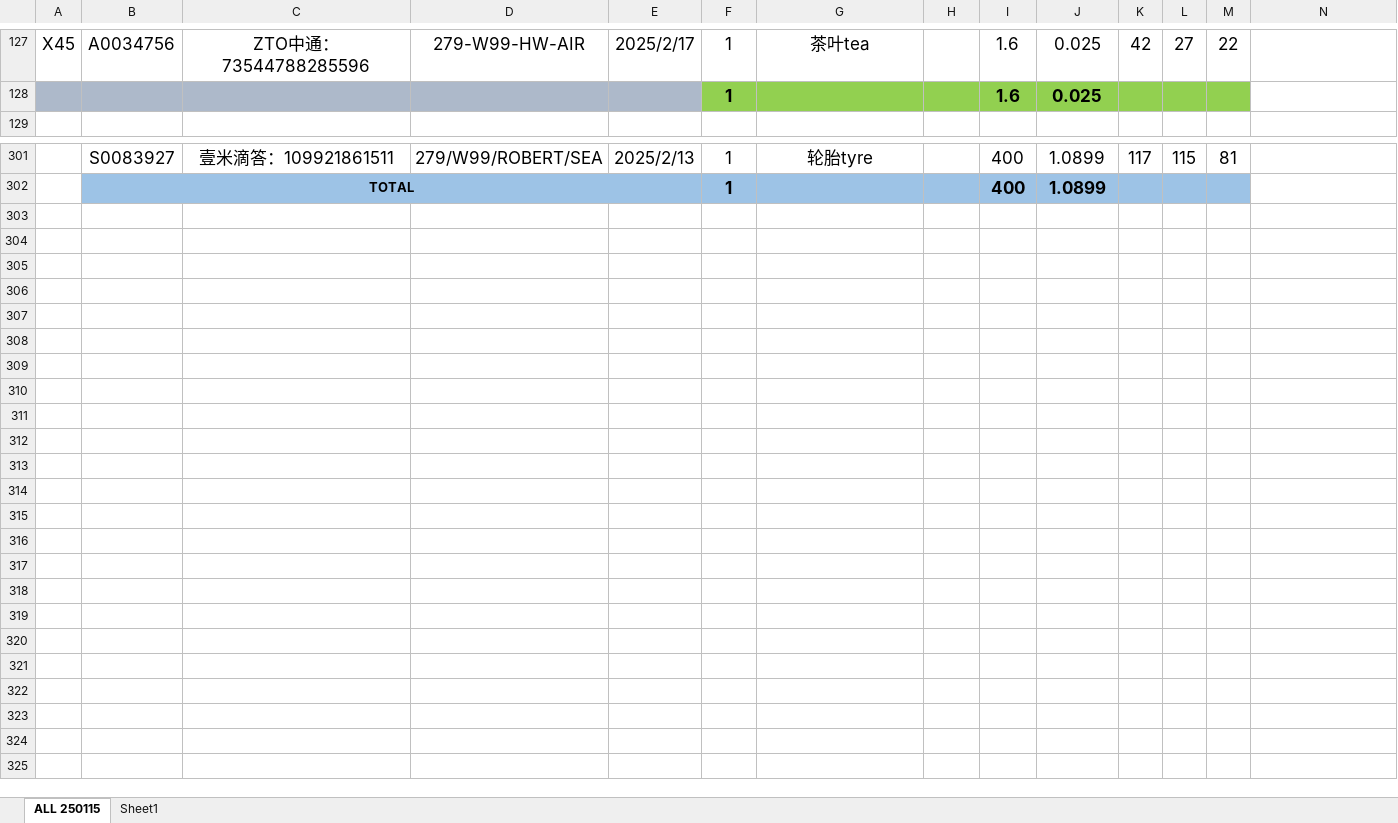
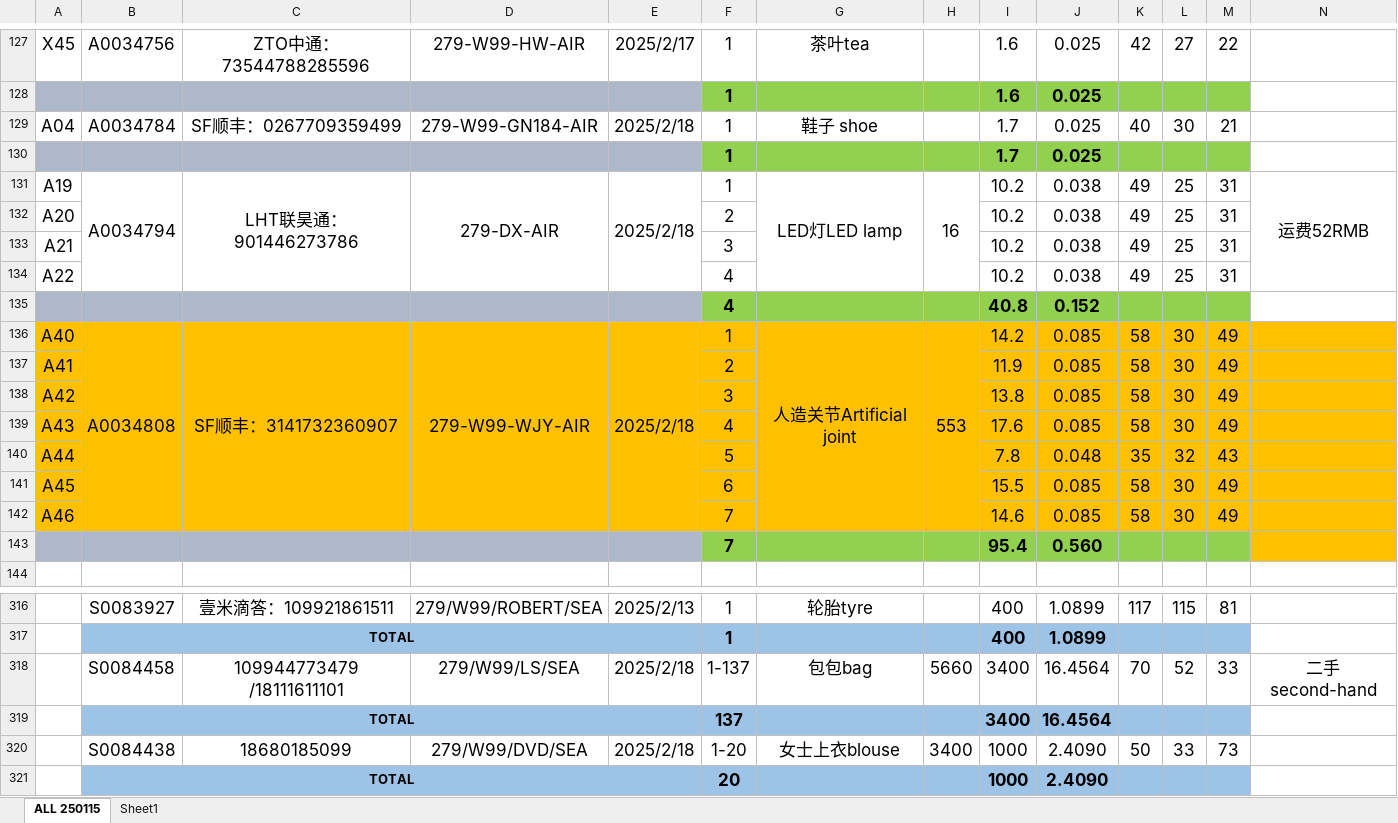
Before and after one commit to patrickjonathan99/Cargo, an Excel workbook: Master/2025_MASTER.xlsx, sheet ALL 250115, drawn as a sheet; only a part is shown, gaps mark what is left out; values as stored, in another font and other column widths than the file's, no borders; rows hold the shown columns only; the diff names each change by its address in the sheet, - before the commit and + after, or states it on an @@ line.

```diff
--- a/Master/2025_MASTER.xlsx (sheet ALL 250115)
+++ b/Master/2025_MASTER.xlsx (sheet ALL 250115)
+row 129: A04 | A0034784 | SF顺丰：0267709359499 | 279-W99-GN184-AIR | 2025/2/18 | 1 | 鞋子 shoe |  | 1.7 | 0.025 | 40 | 30 | 21
+row 130:  |  |  |  |  | 1 |  |  | 1.7 | 0.025
+row 131: A19 | A0034794 | LHT联昊通：901446273786 | 279-DX-AIR | 2025/2/18 | 1 | LED灯LED lamp | 16 | 10.2 | 0.038 | 49 | 25 | 31 | 运费52RMB
+row 132: A20 |  |  |  |  | 2 |  |  | 10.2 | 0.038 | 49 | 25 | 31
+row 133: A21 |  |  |  |  | 3 |  |  | 10.2 | 0.038 | 49 | 25 | 31
+row 134: A22 |  |  |  |  | 4 |  |  | 10.2 | 0.038 | 49 | 25 | 31
+row 135:  |  |  |  |  | 4 |  |  | 40.8 | 0.152
+row 136: A40 | A0034808 | SF顺丰：3141732360907 | 279-W99-WJY-AIR | 2025/2/18 | 1 | 人造关节Artificial joint | 553 | 14.2 | 0.085 | 58 | 30 | 49
+row 137: A41 |  |  |  |  | 2 |  |  | 11.9 | 0.085 | 58 | 30 | 49
+row 138: A42 |  |  |  |  | 3 |  |  | 13.8 | 0.085 | 58 | 30 | 49
+row 139: A43 |  |  |  |  | 4 |  |  | 17.6 | 0.085 | 58 | 30 | 49
+row 140: A44 |  |  |  |  | 5 |  |  | 7.8 | 0.048 | 35 | 32 | 43
+row 141: A45 |  |  |  |  | 6 |  |  | 15.5 | 0.085 | 58 | 30 | 49
+row 142: A46 |  |  |  |  | 7 |  |  | 14.6 | 0.085 | 58 | 30 | 49
+row 143:  |  |  |  |  | 7 |  |  | 95.4 | 0.560
+row 318:  | S0084458 | 109944773479 /18111611101 | 279/W99/LS/SEA | 2025/2/18 | 1-137 | 包包bag | 5660 | 3400 | 16.4564 | 70 | 52 | 33 | 二手second-hand
+row 319:  | TOTAL |  |  |  | 137 |  |  | 3400 | 16.4564
+row 320:  | S0084438 | 18680185099 | 279/W99/DVD/SEA | 2025/2/18 | 1-20 | 女士上衣blouse | 3400 | 1000 | 2.4090 | 50 | 33 | 73
+row 321:  | TOTAL |  |  |  | 20 |  |  | 1000 | 2.4090
```
Also changed, not shown: formulas that keep their value, Customer/Cust 2025/Cargo DX 2025.xlsx, Customer/Cust 2025/Cargo W99 2025.xlsx, 6 other files.
